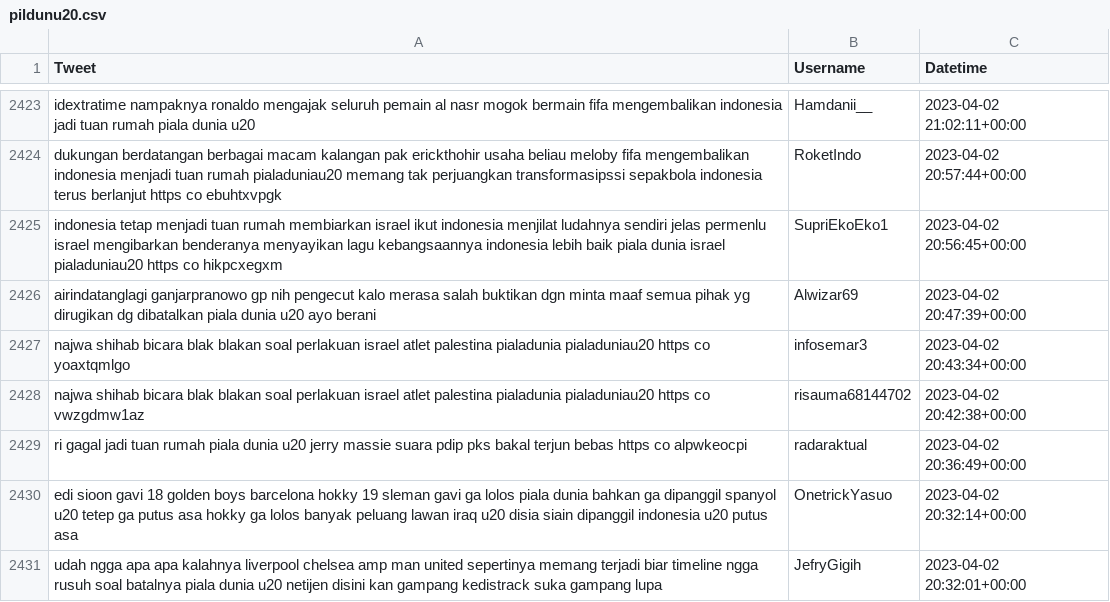
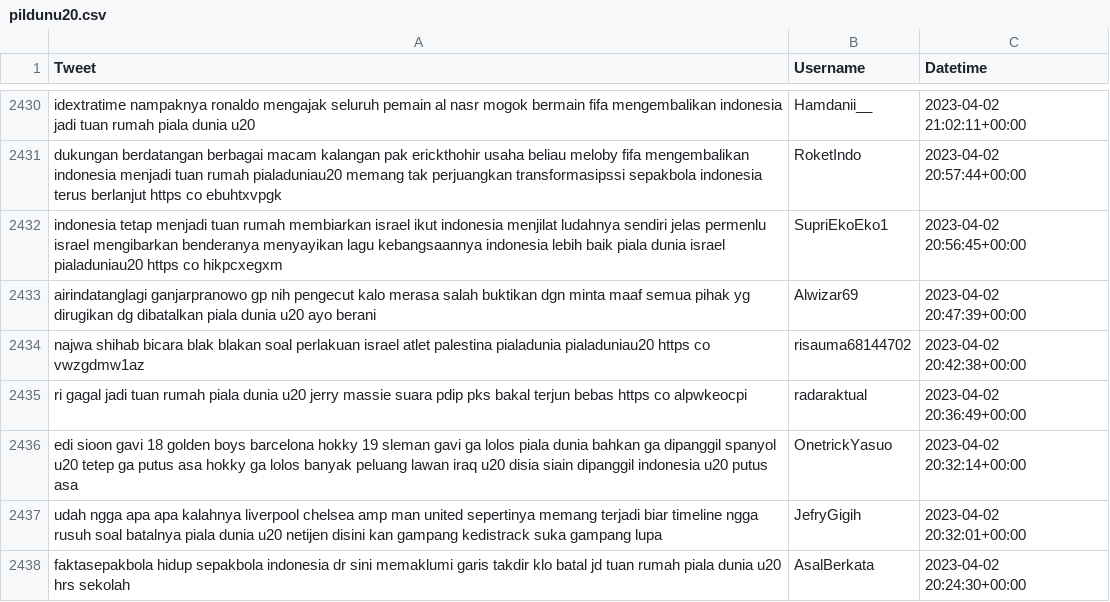
Before and after one commit to 11SyamSM/amikom, a CSV file: WorldCupU20/pildunu20.csv, drawn as a sheet; only a part is shown, gaps mark what is left out; the shorter side is filled out with more unchanged rows; removed rows and columns are numbered as before the commit, all else as after; the diff covers the shown part only; the diff names each change by its address in the sheet, - before the commit and + after, or states it on an @@ line.

```diff
--- a/WorldCupU20/pildunu20.csv
+++ b/WorldCupU20/pildunu20.csv
-row 2427: najwa shihab bicara blak blakan soal perlakuan israel atlet palestina pialadunia pialaduniau20 https co yoaxtqmlgo | infosemar3 | 2023-04-02 20:43:34+00:00
```
Also changed, not shown: 7 added rows and 6 removed rows elsewhere in this file.
